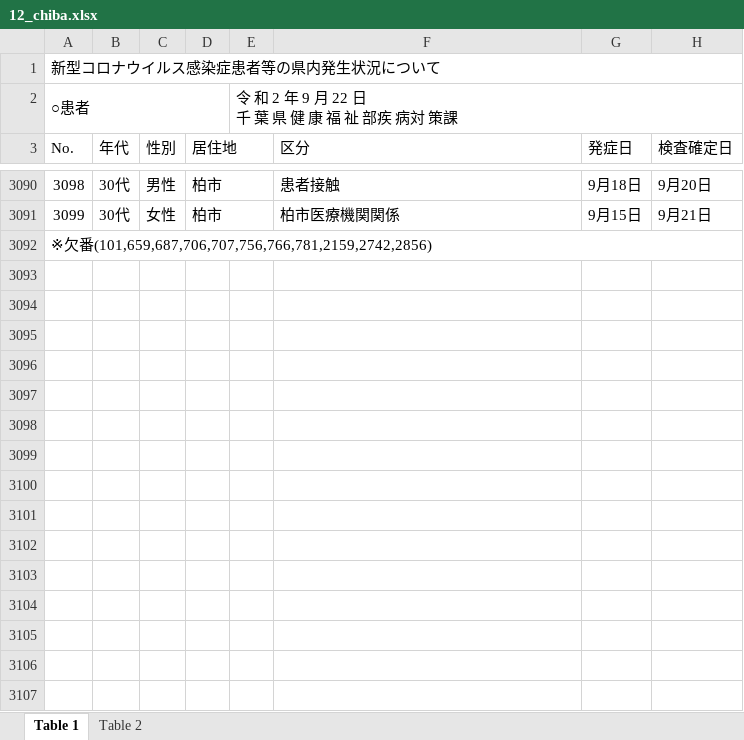
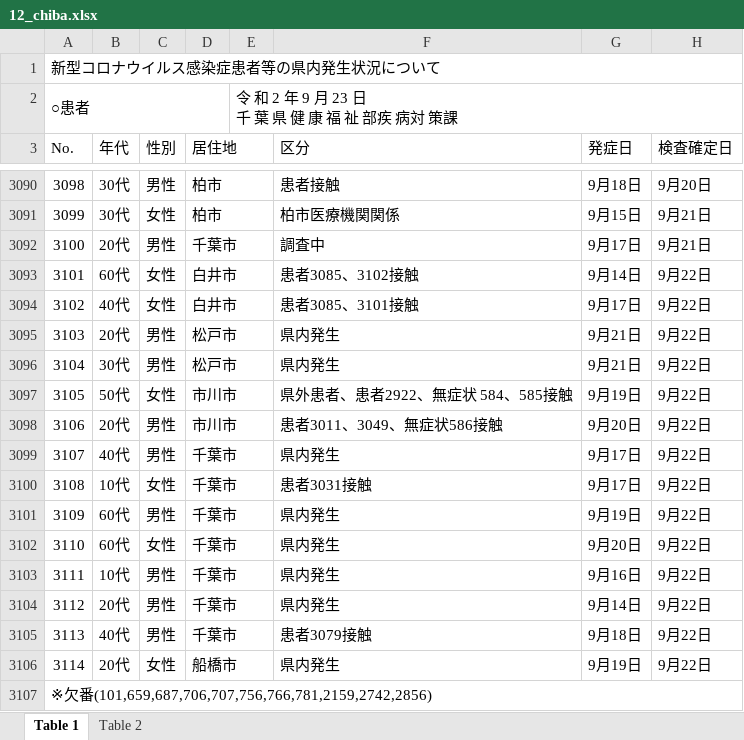
Before and after one commit to CalicoKater/covid-19, an Excel workbook: work/12_chiba.xlsx, sheet Table 1, drawn as a sheet; only a part is shown, gaps mark what is left out; values as stored, in another font and other column widths than the file's, no cell formats; ↵ is a line break in a cell; the diff names each change by its address in the sheet, - before the commit and + after, or states it on an @@ line.

```diff
--- a/work/12_chiba.xlsx (sheet Table 1)
+++ b/work/12_chiba.xlsx (sheet Table 1)
-E2: 令 和 2 年 9 月 22 日 ↵ 千 葉 県 健 康 福 祉 部疾 病対 策課
+E2: 令 和 2 年 9 月 23 日 ↵ 千 葉 県 健 康 福 祉 部疾 病対 策課
+row 3092: 3100 | 20代 | 男性 | 千葉市 |  | 調査中 | 9月17日 | 9月21日
+row 3093: 3101 | 60代 | 女性 | 白井市 |  | 患者3085、3102接触 | 9月14日 | 9月22日
+row 3094: 3102 | 40代 | 女性 | 白井市 |  | 患者3085、3101接触 | 9月17日 | 9月22日
+row 3095: 3103 | 20代 | 男性 | 松戸市 |  | 県内発生 | 9月21日 | 9月22日
+row 3096: 3104 | 30代 | 男性 | 松戸市 |  | 県内発生 | 9月21日 | 9月22日
+row 3097: 3105 | 50代 | 女性 | 市川市 |  | 県外患者、患者2922、無症状 584、585接触 | 9月19日 | 9月22日
+row 3098: 3106 | 20代 | 男性 | 市川市 |  | 患者3011、3049、無症状586接触 | 9月20日 | 9月22日
+row 3099: 3107 | 40代 | 男性 | 千葉市 |  | 県内発生 | 9月17日 | 9月22日
+row 3100: 3108 | 10代 | 女性 | 千葉市 |  | 患者3031接触 | 9月17日 | 9月22日
+row 3101: 3109 | 60代 | 男性 | 千葉市 |  | 県内発生 | 9月19日 | 9月22日
+row 3102: 3110 | 60代 | 女性 | 千葉市 |  | 県内発生 | 9月20日 | 9月22日
+row 3103: 3111 | 10代 | 男性 | 千葉市 |  | 県内発生 | 9月16日 | 9月22日
+row 3104: 3112 | 20代 | 男性 | 千葉市 |  | 県内発生 | 9月14日 | 9月22日
+row 3105: 3113 | 40代 | 男性 | 千葉市 |  | 患者3079接触 | 9月18日 | 9月22日
+row 3106: 3114 | 20代 | 女性 | 船橋市 |  | 県内発生 | 9月19日 | 9月22日
```
Also changed, not shown: sheet Table 2, cell formats, work/09_tochigi.xlsx, work/23_aichi2.xlsx, 43 other files.
